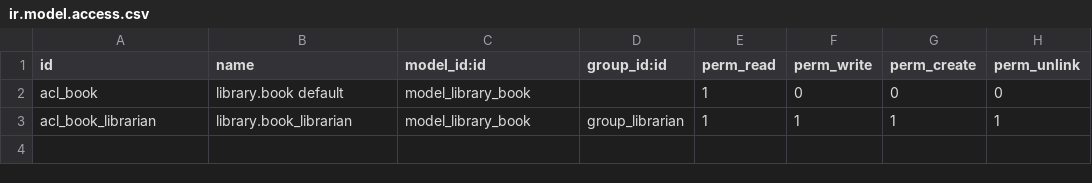
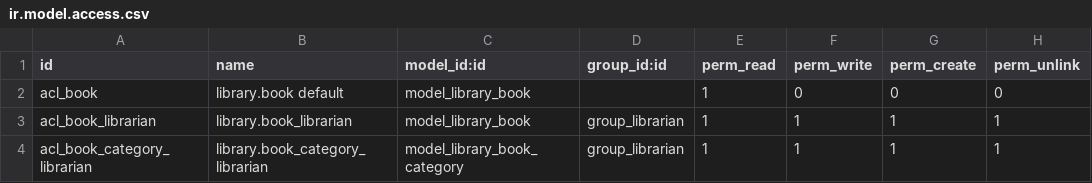
Before and after one commit to NoeBerdoz/odoo14-dev, a CSV file: local/my_library/security/ir.model.access.csv, drawn as a sheet; the diff names each change by its address in the sheet, - before the commit and + after, or states it on an @@ line.

Commit message:
Book categories functionalities

```diff
--- a/local/my_library/security/ir.model.access.csv
+++ b/local/my_library/security/ir.model.access.csv
+row 4: acl_book_category_librarian | library.book_category_librarian | model_library_book_category | group_librarian | 1 | 1 | 1 | 1
```
Also changed, not shown: 4 other files.
